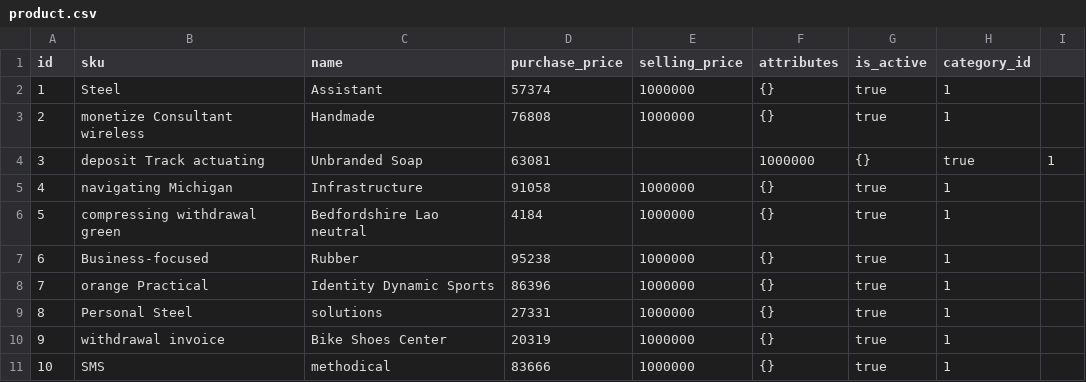
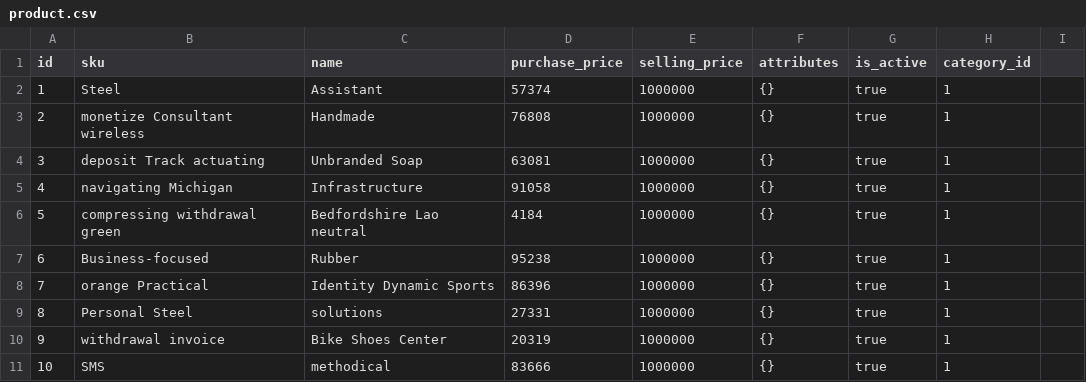
Before and after one commit to PhucsCung/NovelSyncERP, a CSV file: src/main/resources/config/liquibase/fake-data/product.csv, drawn as a sheet.

```diff
--- a/src/main/resources/config/liquibase/fake-data/product.csv
+++ b/src/main/resources/config/liquibase/fake-data/product.csv
@@ -3,3 +3,3 @@ id;sku;name;purchase_price;selling_price;attributes;is_active;category_id
 2;monetize Consultant wireless;Handmade;76808;1000000;{};true;1
-3;deposit Track actuating;Unbranded Soap;63081;;1000000;{};true;1
+3;deposit Track actuating;Unbranded Soap;63081;1000000;{};true;1
 4;navigating Michigan;Infrastructure;91058;1000000;{};true;1
```
Also changed, not shown: src/main/resources/config/liquibase/fake-data/purchase_order.csv, src/main/resources/config/liquibase/fake-data/sales_order.csv, 15 other files.
